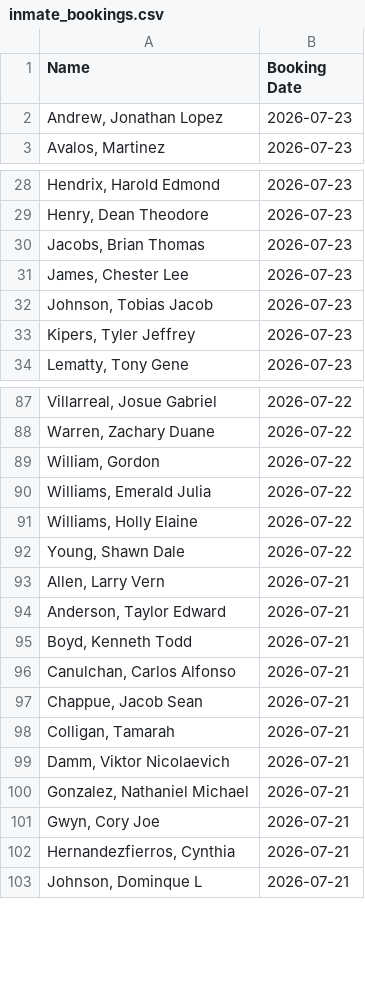
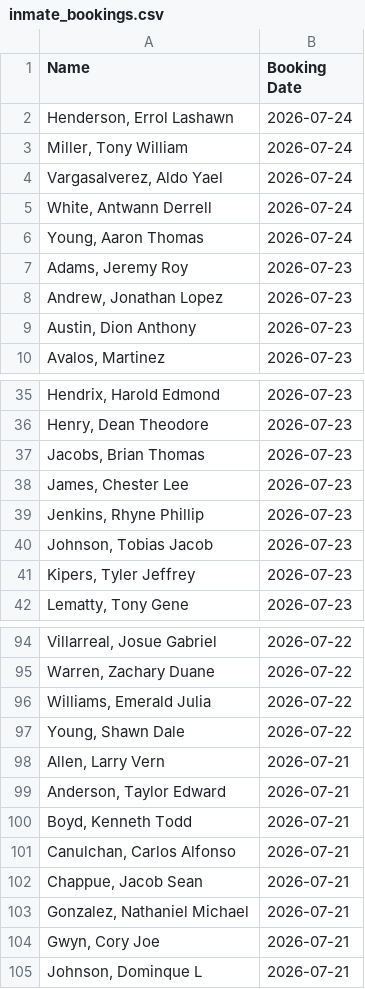
Before and after one commit to NguyenDa18/Portland-Jail-Data-Crawler, a CSV file: csvs/inmate_bookings.csv, drawn as a sheet; only a part is shown, gaps mark what is left out; the diff covers the shown part only.

```diff
--- a/csvs/inmate_bookings.csv
+++ b/csvs/inmate_bookings.csv
@@ -1,3 +1,10 @@
 Name,Booking Date
+"Henderson, Errol Lashawn",2026-07-24
+"Miller, Tony William",2026-07-24
+"Vargasalverez, Aldo Yael",2026-07-24
+"White, Antwann Derrell",2026-07-24
+"Young, Aaron Thomas",2026-07-24
+"Adams, Jeremy Roy",2026-07-23
 "Andrew, Jonathan Lopez",2026-07-23
+"Austin, Dion Anthony",2026-07-23
 "Avalos, Martinez ",2026-07-23
@@ -31,2 +38,3 @@ Name,Booking Date
 "James, Chester Lee",2026-07-23
+"Jenkins, Rhyne Phillip",2026-07-23
 "Johnson, Tobias Jacob",2026-07-23
@@ -88,5 +95,3 @@ Name,Booking Date
 "Warren, Zachary Duane",2026-07-22
-"William, Gordon ",2026-07-22
 "Williams, Emerald Julia",2026-07-22
-"Williams, Holly Elaine",2026-07-22
 "Young, Shawn Dale",2026-07-22
@@ -97,7 +102,4 @@ Name,Booking Date
 "Chappue, Jacob Sean",2026-07-21
-"Colligan, Tamarah ",2026-07-21
-"Damm, Viktor Nicolaevich",2026-07-21
 "Gonzalez, Nathaniel Michael",2026-07-21
 "Gwyn, Cory Joe",2026-07-21
-"Hernandezfierros, Cynthia ",2026-07-21
 "Johnson, Dominque L",2026-07-21
```
Also changed, not shown: 6 removed rows and 1 edited cell elsewhere in this file, csvs/inmate_charges.csv, csvs/inmate_details.csv.
